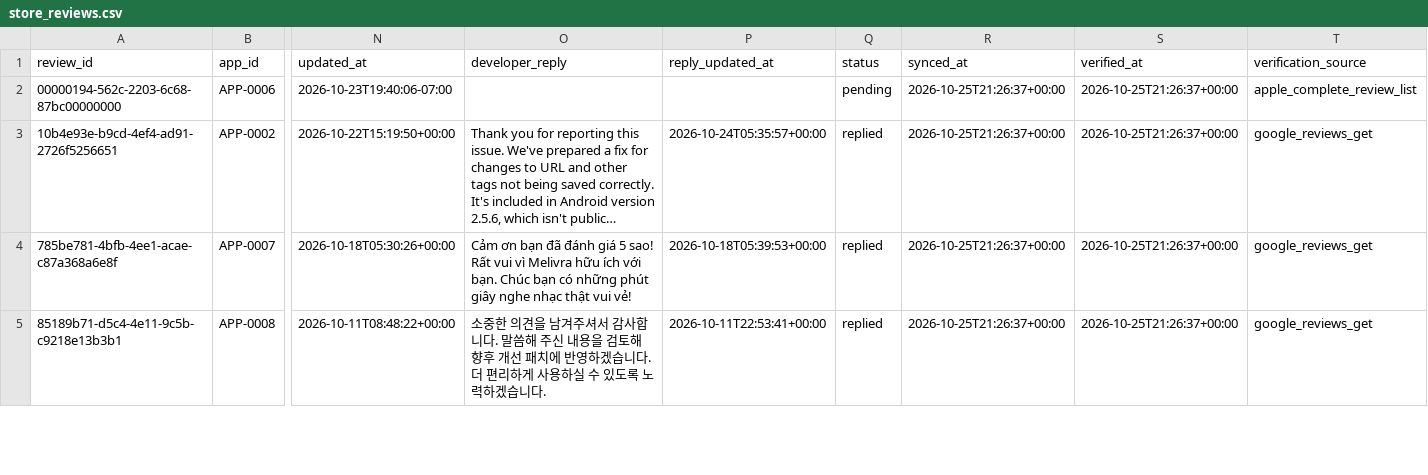
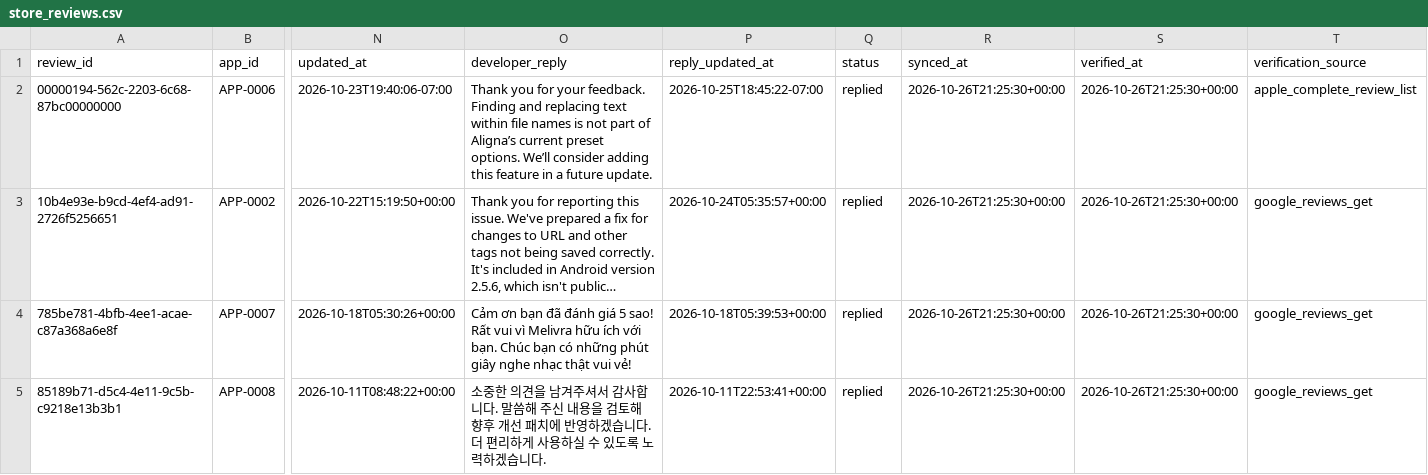
Before and after one commit to onnellab/onnel-content-engine, a CSV file: data/store_reviews.csv, drawn as a sheet; only a part is shown, gaps mark what is left out; long unchanged cells end in …; the diff covers the shown part only; the diff names each change by its address in the sheet, - before the commit and + after, or states it on an @@ line.

```diff
--- a/data/store_reviews.csv
+++ b/data/store_reviews.csv
-O2 (developer_reply): (empty)
+O2 (developer_reply): Thank you for your feedback. Finding and replacing text within file names is not part of Aligna’s current preset options. We’ll consider adding this feature in a future update.
-P2 (reply_updated_at): (empty)
+P2 (reply_updated_at): 2026-10-25T18:45:22-07:00
-Q2 (status): pending
+Q2 (status): replied
-R2:R5 (synced_at): 2026-10-25T21:26:37+00:00
+R2:R5 (synced_at): 2026-10-26T21:25:30+00:00
-S2:S5 (verified_at): 2026-10-25T21:26:37+00:00
+S2:S5 (verified_at): 2026-10-26T21:25:30+00:00
```
Also changed, not shown: 22 edited cells elsewhere in this file, data/store_versions.csv, 18 other files.
